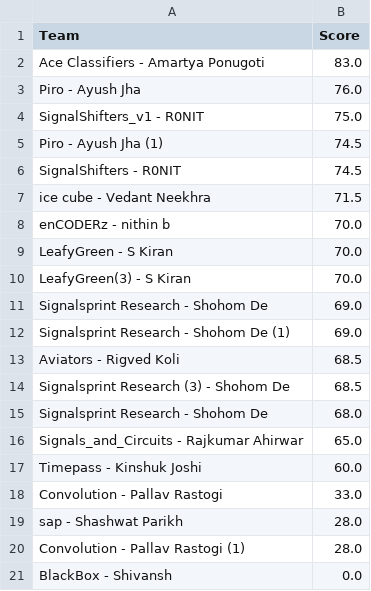
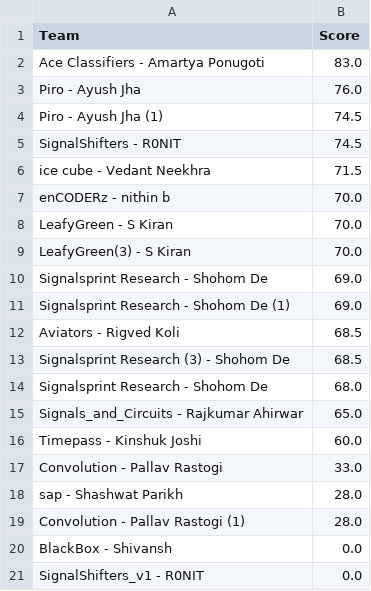
Before and after one commit to Akshat221005/dmc-leaderboard, a CSV file: leaderboard.csv, drawn as a sheet; removed rows and columns are numbered as before the commit, all else as after; the diff names each change by its address in the sheet, - before the commit and + after, or states it on an @@ line.

Commit message:
auto update leaderboard

```diff
--- a/leaderboard.csv
+++ b/leaderboard.csv
-row 4: SignalShifters_v1 - R0NIT | 75.0
+row 21: SignalShifters_v1 - R0NIT | 0.0
```
Also changed, not shown: 1 other file.
